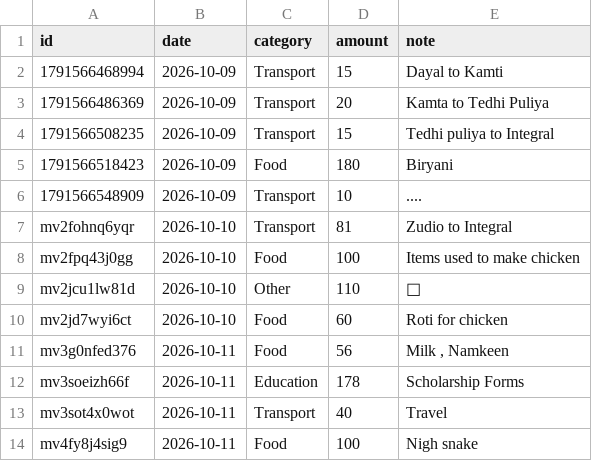
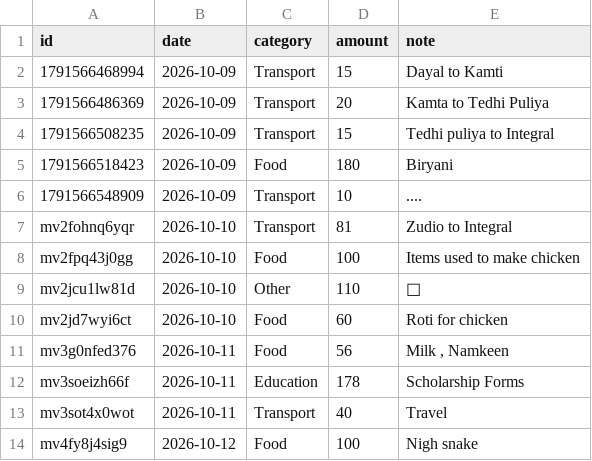
Before and after one commit to rohit077700777077/spend-tracker, a CSV file: data/expenses.csv, drawn as a sheet.

Commit message:
Update expenses 2026-10-12T00:00:25.248Z

```diff
--- a/data/expenses.csv
+++ b/data/expenses.csv
@@ -13,2 +13,2 @@ mv3soeizh66f,2026-10-11,Education,178,Scholarship Forms
 mv3sot4x0wot,2026-10-11,Transport,40,Travel
-mv4fy8j4sig9,2026-10-11,Food,100,Nigh snake
+mv4fy8j4sig9,2026-10-12,Food,100,Nigh snake
```
